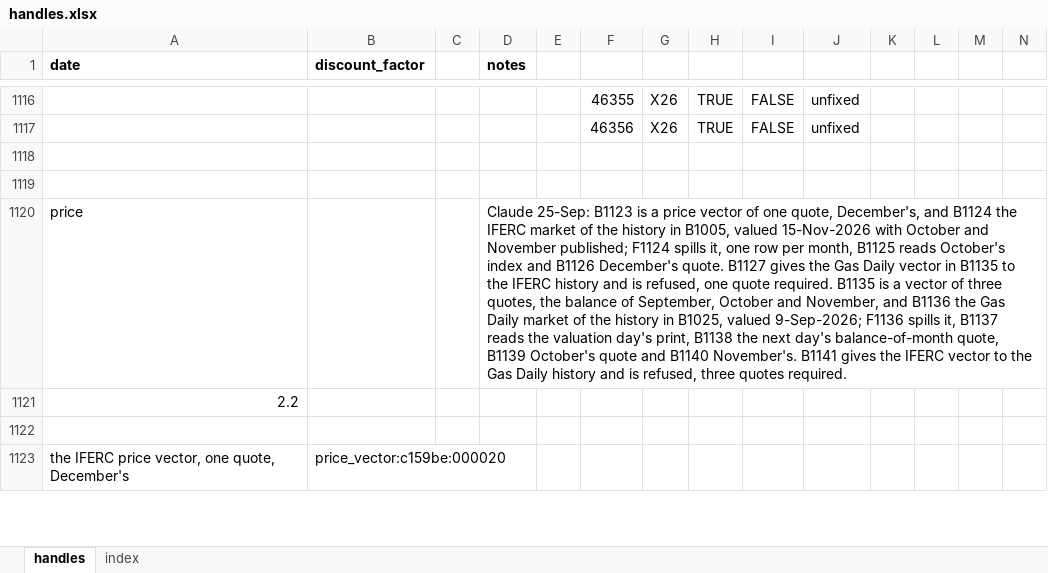
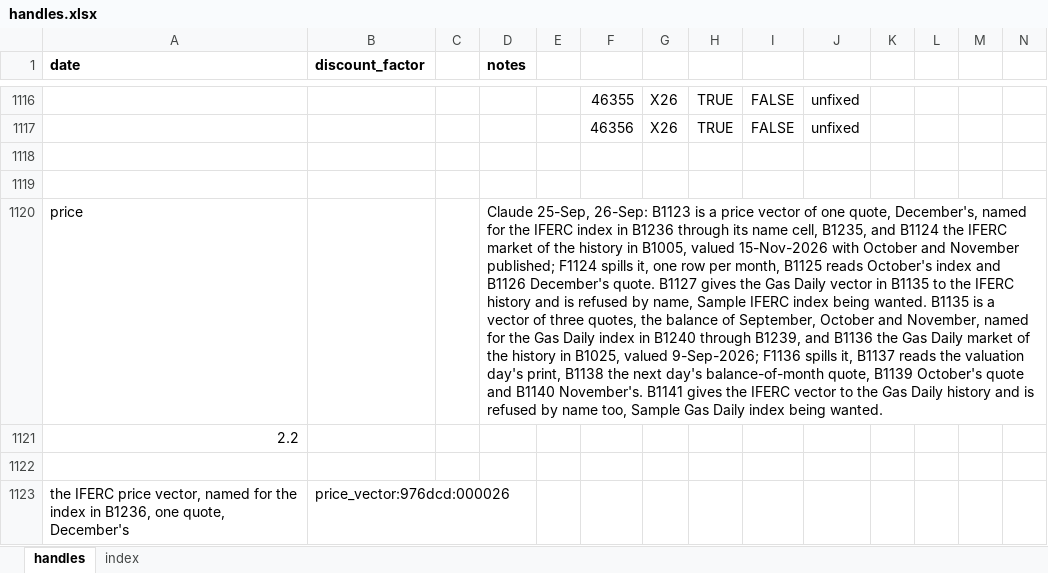
Before and after one commit to gobbles404/catalyst, an Excel workbook: workbooks/handles.xlsx, sheet handles, drawn as a sheet; only a part is shown, gaps mark what is left out; values as stored, in another font and other column widths than the file's, no borders; removed rows and columns are numbered as before the commit, all else as after; the diff covers the shown part only; the diff names each change by its address in the sheet, - before the commit and + after, or states it on an @@ line.

Commit message:
feat(market-data): the price vector named for its index, the market checking the name (#112)

```diff
--- a/workbooks/handles.xlsx (sheet handles)
+++ b/workbooks/handles.xlsx (sheet handles)
-D1120 (notes): Claude 25-Sep: B1123 is a price vector of one quote, December's, and B1124 the IFERC market of the history in B1005, valued 15-Nov-2026 with October and November published; F1124 spills it, one row per month, B1125 reads October's index and B1126 December's quote. B1127 gives the Gas Daily vector in B1135 to the IFERC history and is refused, one quote required. B1135 is a vector of three quotes, the balance of September, October and November, and B1136 the Gas Daily market of the history in B1025, valued 9-Sep-2026; F1136 spills it, B1137 reads the valuation day's print, B1138 the next day's balance-of-month quote, B1139 October's quote and B1140 November's. B1141 gives the IFERC vector to the Gas Daily history and is refused, three quotes required.
+D1120 (notes): Claude 25-Sep, 26-Sep: B1123 is a price vector of one quote, December's, named for the IFERC index in B1236 through its name cell, B1235, and B1124 the IFERC market of the history in B1005, valued 15-Nov-2026 with October and November published; F1124 spills it, one row per month, B1125 reads October's index and B1126 December's quote. B1127 gives the Gas Daily vector in B1135 to the IFERC history and is refused by name, Sample IFERC index being wanted. B1135 is a vector of three quotes, the balance of September, October and November, named for the Gas Daily index in B1240 through B1239, and B1136 the Gas Daily market of the history in B1025, valued 9-Sep-2026; F1136 spills it, B1137 reads the valuation day's print, B1138 the next day's balance-of-month quote, B1139 October's quote and B1140 November's. B1141 gives the IFERC vector to the Gas Daily history and is refused by name too, Sample Gas Daily index being wanted.
-row 1123: the IFERC price vector, one quote, December's | price_vector:c159be:000020
+row 1123: the IFERC price vector, named for the index in B1236, one quote, December's | price_vector:976dcd:000026
```
Also changed, not shown: 2 added rows, 2 removed rows and 46 edited cells elsewhere in this sheet, sheet index, 20 other files.
